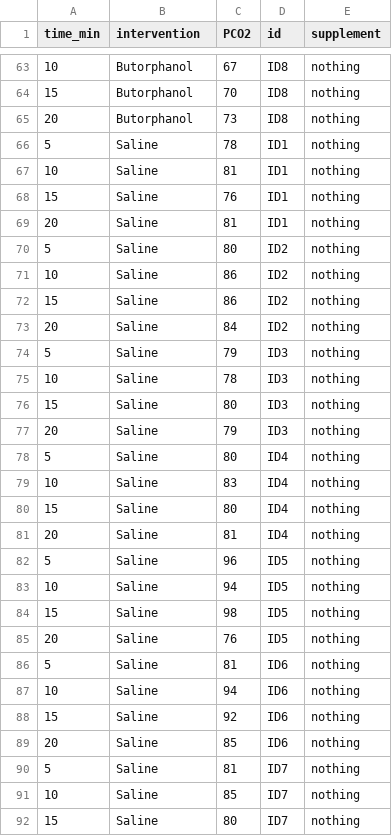
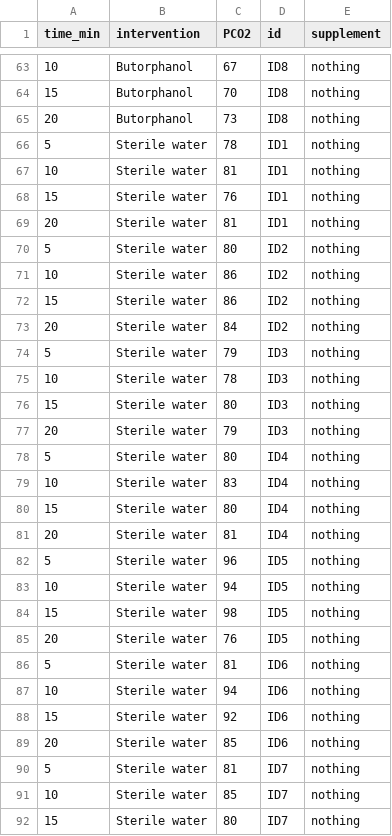
Before and after one commit to kamermanpr/rhino-immobilisation, a CSV file: data/PCO2_boma.csv, drawn as a sheet; only a part is shown, gaps mark what is left out; the diff covers the shown part only.

Commit message:
Changed 'Saline' to 'Sterile water' and ran scripts

```diff
--- a/data/PCO2_boma.csv
+++ b/data/PCO2_boma.csv
@@ -65,28 +65,28 @@ time_min,intervention,PCO2,id,supplement
 20,Butorphanol,73,ID8,nothing
-5,Saline,78,ID1,nothing
-10,Saline,81,ID1,nothing
-15,Saline,76,ID1,nothing
-20,Saline,81,ID1,nothing
-5,Saline,80,ID2,nothing
-10,Saline,86,ID2,nothing
-15,Saline,86,ID2,nothing
-20,Saline,84,ID2,nothing
-5,Saline,79,ID3,nothing
-10,Saline,78,ID3,nothing
-15,Saline,80,ID3,nothing
-20,Saline,79,ID3,nothing
-5,Saline,80,ID4,nothing
-10,Saline,83,ID4,nothing
-15,Saline,80,ID4,nothing
-20,Saline,81,ID4,nothing
-5,Saline,96,ID5,nothing
-10,Saline,94,ID5,nothing
-15,Saline,98,ID5,nothing
-20,Saline,76,ID5,nothing
-5,Saline,81,ID6,nothing
-10,Saline,94,ID6,nothing
-15,Saline,92,ID6,nothing
-20,Saline,85,ID6,nothing
-5,Saline,81,ID7,nothing
-10,Saline,85,ID7,nothing
-15,Saline,80,ID7,nothing
+5,Sterile water,78,ID1,nothing
+10,Sterile water,81,ID1,nothing
+15,Sterile water,76,ID1,nothing
+20,Sterile water,81,ID1,nothing
+5,Sterile water,80,ID2,nothing
+10,Sterile water,86,ID2,nothing
+15,Sterile water,86,ID2,nothing
+20,Sterile water,84,ID2,nothing
+5,Sterile water,79,ID3,nothing
+10,Sterile water,78,ID3,nothing
+15,Sterile water,80,ID3,nothing
+20,Sterile water,79,ID3,nothing
+5,Sterile water,80,ID4,nothing
+10,Sterile water,83,ID4,nothing
+15,Sterile water,80,ID4,nothing
+20,Sterile water,81,ID4,nothing
+5,Sterile water,96,ID5,nothing
+10,Sterile water,94,ID5,nothing
+15,Sterile water,98,ID5,nothing
+20,Sterile water,76,ID5,nothing
+5,Sterile water,81,ID6,nothing
+10,Sterile water,94,ID6,nothing
+15,Sterile water,92,ID6,nothing
+20,Sterile water,85,ID6,nothing
+5,Sterile water,81,ID7,nothing
+10,Sterile water,85,ID7,nothing
+15,Sterile water,80,ID7,nothing
```
Also changed, not shown: 37 edited cells elsewhere in this file, data/PO2_boma.csv, data/RR_boma.csv, 8 other files.
